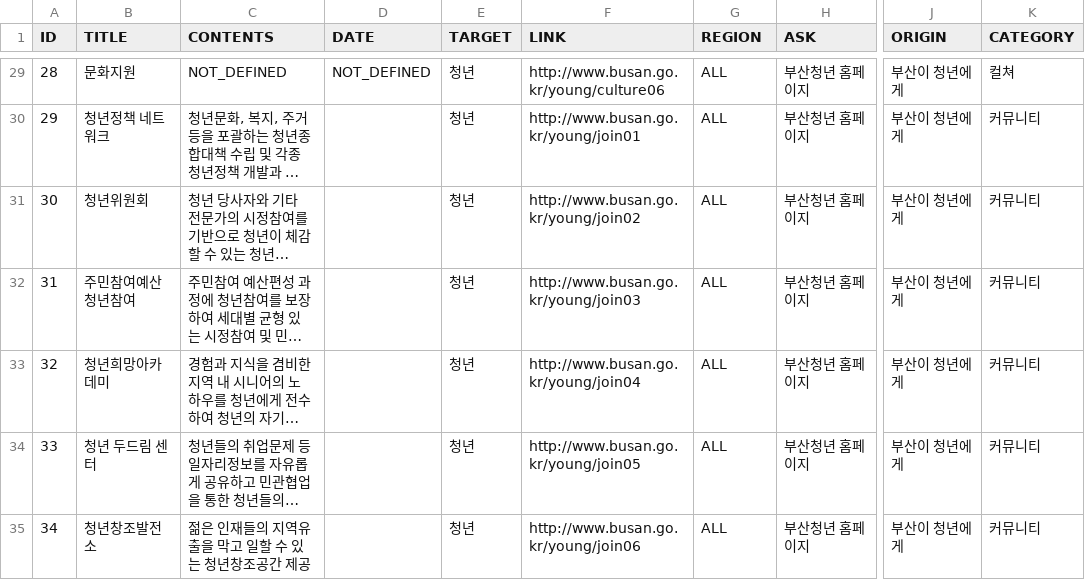
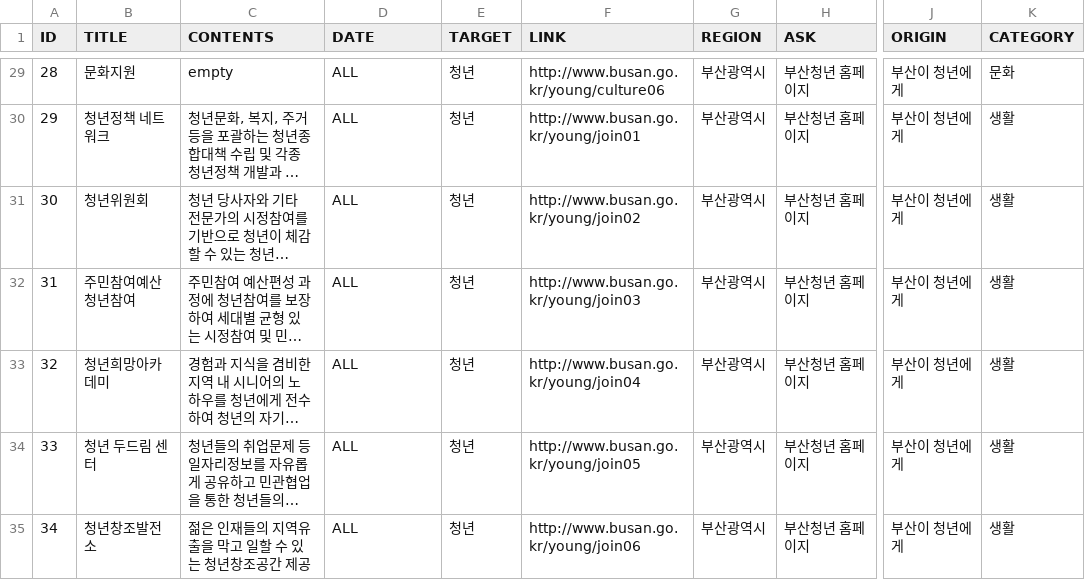
Before and after one commit to EnjoyBusan/server-flask, a CSV file: CSVtoDB/toyouth.csv, drawn as a sheet; only a part is shown, gaps mark what is left out; long unchanged cells end in …; the diff covers the shown part only; the diff names each change by its address in the sheet, - before the commit and + after, or states it on an @@ line.

```diff
--- a/CSVtoDB/toyouth.csv
+++ b/CSVtoDB/toyouth.csv
-C29 (CONTENTS): NOT_DEFINED
+C29 (CONTENTS): empty
-D29 (DATE): NOT_DEFINED
+D29 (DATE): ALL
-G29:G35 (REGION): ALL
+G29:G35 (REGION): 부산광역시
-K29 (CATEGORY): 컬쳐
+K29 (CATEGORY): 문화
-D30:D35 (DATE): (empty)
+D30:D35 (DATE): ALL
-K30:K35 (CATEGORY): 커뮤니티
+K30:K35 (CATEGORY): 생활
```
Also changed, not shown: 60 edited cells elsewhere in this file, CSVtoDB/health.csv, 6 other files.
